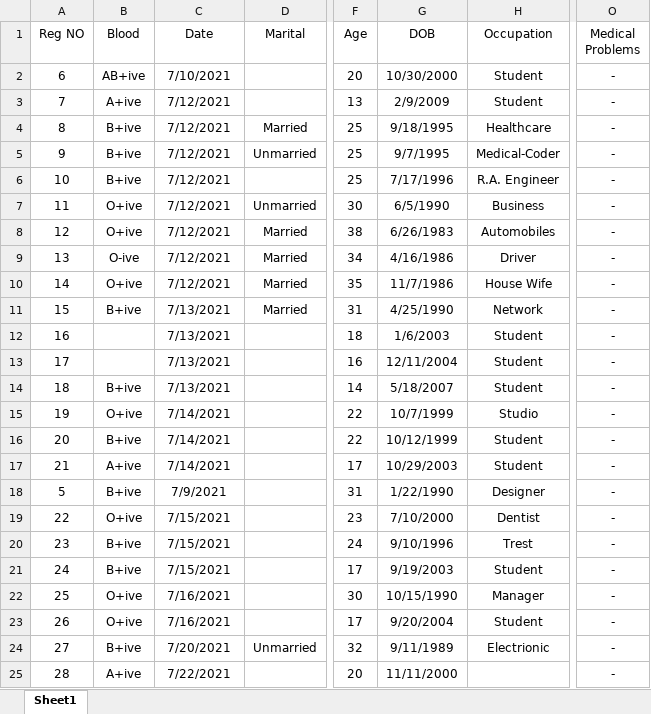
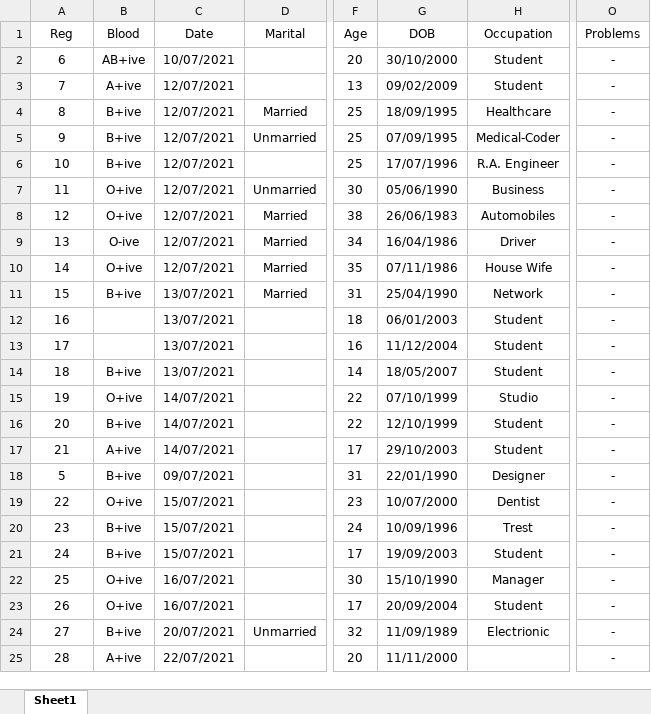
Before and after one commit to iliyas2008/dynamic-gym-tracker, an Excel workbook: src/data/Gym Profile 69875.xlsx, sheet Sheet1, drawn as a sheet; only a part is shown, gaps mark what is left out; values as stored, in another font and other column widths than the file's, no borders; the diff covers the shown part only; the diff names each change by its address in the sheet, - before the commit and + after, or states it on an @@ line.

Commit message:
import profile data from xls function added

```diff
--- a/src/data/Gym Profile 69875.xlsx (sheet Sheet1)
+++ b/src/data/Gym Profile 69875.xlsx (sheet Sheet1)
-A1: Reg NO
+A1: Reg
-O1: Medical Problems
+O1: Problems
-C2 (Date): 7/10/2021
+C2 (Date): 10/07/2021
-G2 (DOB): 10/30/2000
+G2 (DOB): 30/10/2000
-C3:C10 (Date): 7/12/2021
+C3:C10 (Date): 12/07/2021
-G3 (DOB): 2/9/2009
+G3 (DOB): 09/02/2009
-G4 (DOB): 9/18/1995
+G4 (DOB): 18/09/1995
-G5 (DOB): 9/7/1995
+G5 (DOB): 07/09/1995
-G6 (DOB): 7/17/1996
+G6 (DOB): 17/07/1996
-G7 (DOB): 6/5/1990
+G7 (DOB): 05/06/1990
-G8 (DOB): 6/26/1983
+G8 (DOB): 26/06/1983
-G9 (DOB): 4/16/1986
+G9 (DOB): 16/04/1986
-G10 (DOB): 11/7/1986
+G10 (DOB): 07/11/1986
-C11:C14 (Date): 7/13/2021
+C11:C14 (Date): 13/07/2021
-G11 (DOB): 4/25/1990
+G11 (DOB): 25/04/1990
-G12 (DOB): 1/6/2003
+G12 (DOB): 06/01/2003
-G13 (DOB): 12/11/2004
+G13 (DOB): 11/12/2004
-G14 (DOB): 5/18/2007
+G14 (DOB): 18/05/2007
-C15:C17 (Date): 7/14/2021
+C15:C17 (Date): 14/07/2021
-G15 (DOB): 10/7/1999
+G15 (DOB): 07/10/1999
-G16 (DOB): 10/12/1999
+G16 (DOB): 12/10/1999
-G17 (DOB): 10/29/2003
+G17 (DOB): 29/10/2003
-C18 (Date): 7/9/2021
+C18 (Date): 09/07/2021
-G18 (DOB): 1/22/1990
+G18 (DOB): 22/01/1990
-C19:C21 (Date): 7/15/2021
+C19:C21 (Date): 15/07/2021
-G19 (DOB): 7/10/2000
+G19 (DOB): 10/07/2000
-G20 (DOB): 9/10/1996
+G20 (DOB): 10/09/1996
-G21 (DOB): 9/19/2003
+G21 (DOB): 19/09/2003
-C22:C23 (Date): 7/16/2021
+C22:C23 (Date): 16/07/2021
-G22 (DOB): 10/15/1990
+G22 (DOB): 15/10/1990
-G23 (DOB): 9/20/2004
+G23 (DOB): 20/09/2004
-C24 (Date): 7/20/2021
+C24 (Date): 20/07/2021
-G24 (DOB): 9/11/1989
+G24 (DOB): 11/09/1989
-C25 (Date): 7/22/2021
+C25 (Date): 22/07/2021
```
Also changed, not shown: 727 edited cells elsewhere in this sheet, 4 other files.
